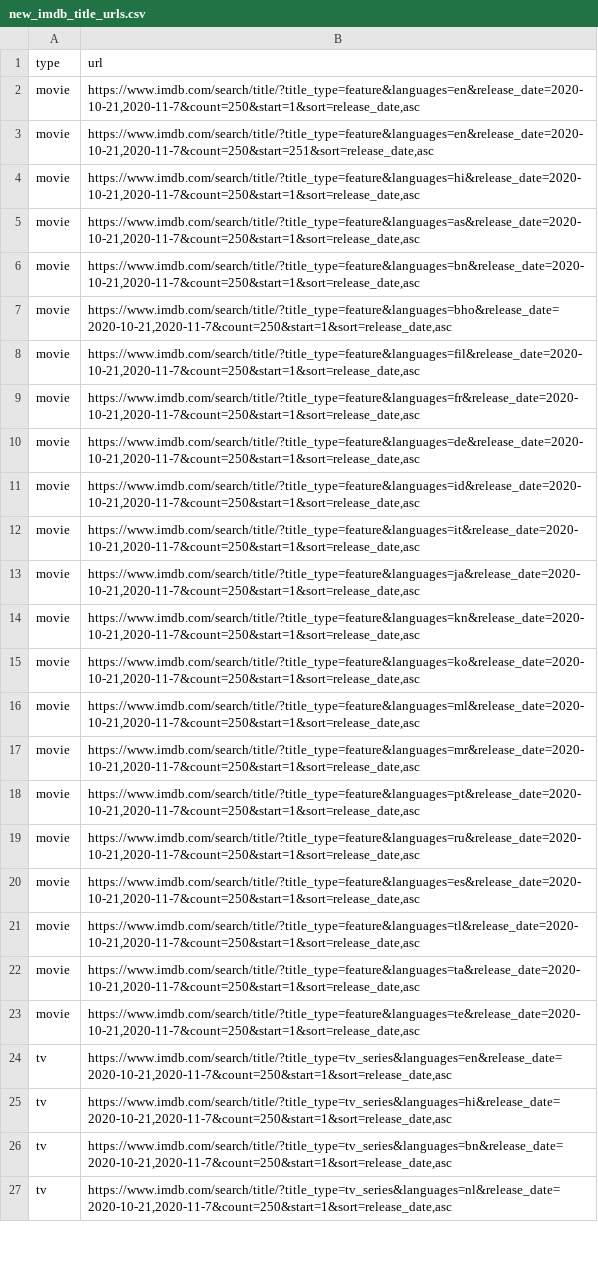
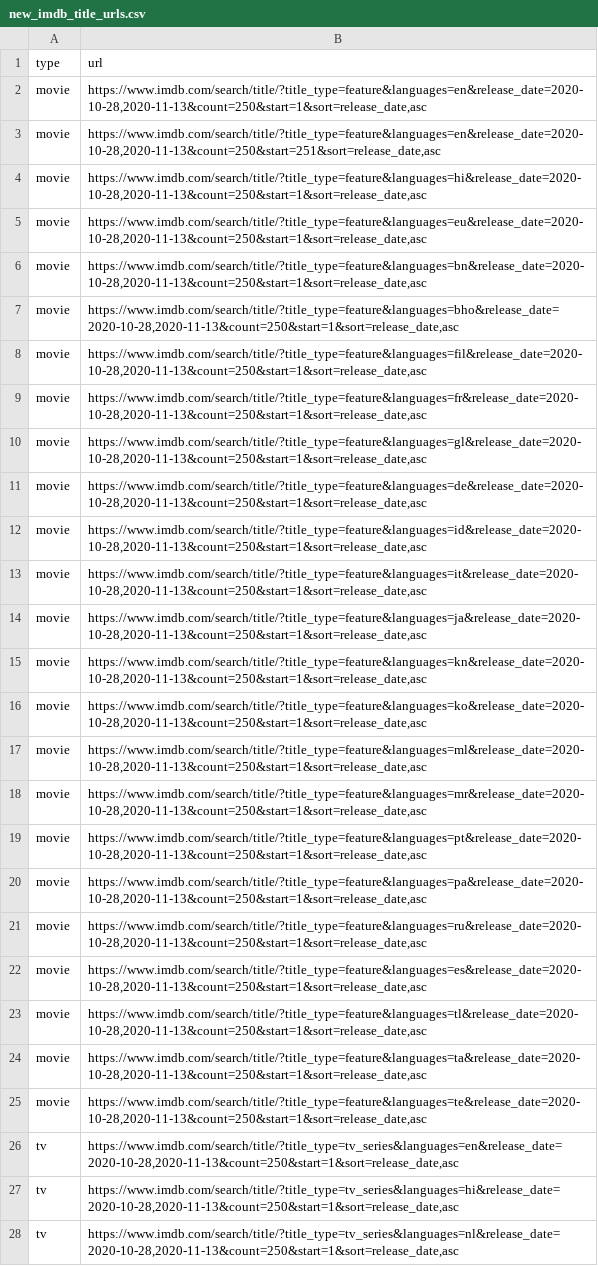
Before and after one commit to flibo-tech/data_pipelines, a CSV file: scraping_utilities/new_imdb_title_urls.csv, drawn as a sheet; only a part is shown; removed rows and columns are numbered as before the commit, all else as after; the diff covers the shown part only; the diff names each change by its address in the sheet, - before the commit and + after, or states it on an @@ line.

Commit message:
scraping new data

```diff
--- a/scraping_utilities/new_imdb_title_urls.csv
+++ b/scraping_utilities/new_imdb_title_urls.csv
-B2 (url): https://www.imdb.com/search/title/?title_type=feature&languages=en&release_date=2020-10-21,2020-11-7&count=250&start=1&sort=release_date,asc
+B2 (url): https://www.imdb.com/search/title/?title_type=feature&languages=en&release_date=2020-10-28,2020-11-13&count=250&start=1&sort=release_date,asc
-B3 (url): https://www.imdb.com/search/title/?title_type=feature&languages=en&release_date=2020-10-21,2020-11-7&count=250&start=251&sort=release_date,asc
+B3 (url): https://www.imdb.com/search/title/?title_type=feature&languages=en&release_date=2020-10-28,2020-11-13&count=250&start=251&sort=release_date,asc
-B4 (url): https://www.imdb.com/search/title/?title_type=feature&languages=hi&release_date=2020-10-21,2020-11-7&count=250&start=1&sort=release_date,asc
+B4 (url): https://www.imdb.com/search/title/?title_type=feature&languages=hi&release_date=2020-10-28,2020-11-13&count=250&start=1&sort=release_date,asc
-B5 (url): https://www.imdb.com/search/title/?title_type=feature&languages=as&release_date=2020-10-21,2020-11-7&count=250&start=1&sort=release_date,asc
+B5 (url): https://www.imdb.com/search/title/?title_type=feature&languages=eu&release_date=2020-10-28,2020-11-13&count=250&start=1&sort=release_date,asc
-B6 (url): https://www.imdb.com/search/title/?title_type=feature&languages=bn&release_date=2020-10-21,2020-11-7&count=250&start=1&sort=release_date,asc
+B6 (url): https://www.imdb.com/search/title/?title_type=feature&languages=bn&release_date=2020-10-28,2020-11-13&count=250&start=1&sort=release_date,asc
-B7 (url): https://www.imdb.com/search/title/?title_type=feature&languages=bho&release_date=2020-10-21,2020-11-7&count=250&start=1&sort=release_date,asc
+B7 (url): https://www.imdb.com/search/title/?title_type=feature&languages=bho&release_date=2020-10-28,2020-11-13&count=250&start=1&sort=release_date,asc
-B8 (url): https://www.imdb.com/search/title/?title_type=feature&languages=fil&release_date=2020-10-21,2020-11-7&count=250&start=1&sort=release_date,asc
+B8 (url): https://www.imdb.com/search/title/?title_type=feature&languages=fil&release_date=2020-10-28,2020-11-13&count=250&start=1&sort=release_date,asc
-B9 (url): https://www.imdb.com/search/title/?title_type=feature&languages=fr&release_date=2020-10-21,2020-11-7&count=250&start=1&sort=release_date,asc
+B9 (url): https://www.imdb.com/search/title/?title_type=feature&languages=fr&release_date=2020-10-28,2020-11-13&count=250&start=1&sort=release_date,asc
+row 10: movie | https://www.imdb.com/search/title/?title_type=feature&languages=gl&release_date=2020-10-28,2020-11-13&count=250&start=1&sort=release_date,asc
-B11 (url): https://www.imdb.com/search/title/?title_type=feature&languages=de&release_date=2020-10-21,2020-11-7&count=250&start=1&sort=release_date,asc
+B11 (url): https://www.imdb.com/search/title/?title_type=feature&languages=de&release_date=2020-10-28,2020-11-13&count=250&start=1&sort=release_date,asc
-B12 (url): https://www.imdb.com/search/title/?title_type=feature&languages=id&release_date=2020-10-21,2020-11-7&count=250&start=1&sort=release_date,asc
+B12 (url): https://www.imdb.com/search/title/?title_type=feature&languages=id&release_date=2020-10-28,2020-11-13&count=250&start=1&sort=release_date,asc
-B13 (url): https://www.imdb.com/search/title/?title_type=feature&languages=it&release_date=2020-10-21,2020-11-7&count=250&start=1&sort=release_date,asc
+B13 (url): https://www.imdb.com/search/title/?title_type=feature&languages=it&release_date=2020-10-28,2020-11-13&count=250&start=1&sort=release_date,asc
-B14 (url): https://www.imdb.com/search/title/?title_type=feature&languages=ja&release_date=2020-10-21,2020-11-7&count=250&start=1&sort=release_date,asc
+B14 (url): https://www.imdb.com/search/title/?title_type=feature&languages=ja&release_date=2020-10-28,2020-11-13&count=250&start=1&sort=release_date,asc
-B15 (url): https://www.imdb.com/search/title/?title_type=feature&languages=kn&release_date=2020-10-21,2020-11-7&count=250&start=1&sort=release_date,asc
+B15 (url): https://www.imdb.com/search/title/?title_type=feature&languages=kn&release_date=2020-10-28,2020-11-13&count=250&start=1&sort=release_date,asc
-B16 (url): https://www.imdb.com/search/title/?title_type=feature&languages=ko&release_date=2020-10-21,2020-11-7&count=250&start=1&sort=release_date,asc
+B16 (url): https://www.imdb.com/search/title/?title_type=feature&languages=ko&release_date=2020-10-28,2020-11-13&count=250&start=1&sort=release_date,asc
-B17 (url): https://www.imdb.com/search/title/?title_type=feature&languages=ml&release_date=2020-10-21,2020-11-7&count=250&start=1&sort=release_date,asc
+B17 (url): https://www.imdb.com/search/title/?title_type=feature&languages=ml&release_date=2020-10-28,2020-11-13&count=250&start=1&sort=release_date,asc
-B18 (url): https://www.imdb.com/search/title/?title_type=feature&languages=mr&release_date=2020-10-21,2020-11-7&count=250&start=1&sort=release_date,asc
+B18 (url): https://www.imdb.com/search/title/?title_type=feature&languages=mr&release_date=2020-10-28,2020-11-13&count=250&start=1&sort=release_date,asc
-B19 (url): https://www.imdb.com/search/title/?title_type=feature&languages=pt&release_date=2020-10-21,2020-11-7&count=250&start=1&sort=release_date,asc
+B19 (url): https://www.imdb.com/search/title/?title_type=feature&languages=pt&release_date=2020-10-28,2020-11-13&count=250&start=1&sort=release_date,asc
+row 20: movie | https://www.imdb.com/search/title/?title_type=feature&languages=pa&release_date=2020-10-28,2020-11-13&count=250&start=1&sort=release_date,asc
-B21 (url): https://www.imdb.com/search/title/?title_type=feature&languages=ru&release_date=2020-10-21,2020-11-7&count=250&start=1&sort=release_date,asc
+B21 (url): https://www.imdb.com/search/title/?title_type=feature&languages=ru&release_date=2020-10-28,2020-11-13&count=250&start=1&sort=release_date,asc
-B22 (url): https://www.imdb.com/search/title/?title_type=feature&languages=es&release_date=2020-10-21,2020-11-7&count=250&start=1&sort=release_date,asc
+B22 (url): https://www.imdb.com/search/title/?title_type=feature&languages=es&release_date=2020-10-28,2020-11-13&count=250&start=1&sort=release_date,asc
-B23 (url): https://www.imdb.com/search/title/?title_type=feature&languages=tl&release_date=2020-10-21,2020-11-7&count=250&start=1&sort=release_date,asc
+B23 (url): https://www.imdb.com/search/title/?title_type=feature&languages=tl&release_date=2020-10-28,2020-11-13&count=250&start=1&sort=release_date,asc
-B24 (url): https://www.imdb.com/search/title/?title_type=feature&languages=ta&release_date=2020-10-21,2020-11-7&count=250&start=1&sort=release_date,asc
+B24 (url): https://www.imdb.com/search/title/?title_type=feature&languages=ta&release_date=2020-10-28,2020-11-13&count=250&start=1&sort=release_date,asc
-B25 (url): https://www.imdb.com/search/title/?title_type=feature&languages=te&release_date=2020-10-21,2020-11-7&count=250&start=1&sort=release_date,asc
+B25 (url): https://www.imdb.com/search/title/?title_type=feature&languages=te&release_date=2020-10-28,2020-11-13&count=250&start=1&sort=release_date,asc
-B26 (url): https://www.imdb.com/search/title/?title_type=tv_series&languages=en&release_date=2020-10-21,2020-11-7&count=250&start=1&sort=release_date,asc
+B26 (url): https://www.imdb.com/search/title/?title_type=tv_series&languages=en&release_date=2020-10-28,2020-11-13&count=250&start=1&sort=release_date,asc
-B27 (url): https://www.imdb.com/search/title/?title_type=tv_series&languages=hi&release_date=2020-10-21,2020-11-7&count=250&start=1&sort=release_date,asc
+B27 (url): https://www.imdb.com/search/title/?title_type=tv_series&languages=hi&release_date=2020-10-28,2020-11-13&count=250&start=1&sort=release_date,asc
-row 26: tv | https://www.imdb.com/search/title/?title_type=tv_series&languages=bn&release_date=2020-10-21,2020-11-7&count=250&start=1&sort=release_date,asc
-B28 (url): https://www.imdb.com/search/title/?title_type=tv_series&languages=nl&release_date=2020-10-21,2020-11-7&count=250&start=1&sort=release_date,asc
+B28 (url): https://www.imdb.com/search/title/?title_type=tv_series&languages=nl&release_date=2020-10-28,2020-11-13&count=250&start=1&sort=release_date,asc
```
Also changed, not shown: 1 removed row and 24 edited cells elsewhere in this file, 2 other files.
